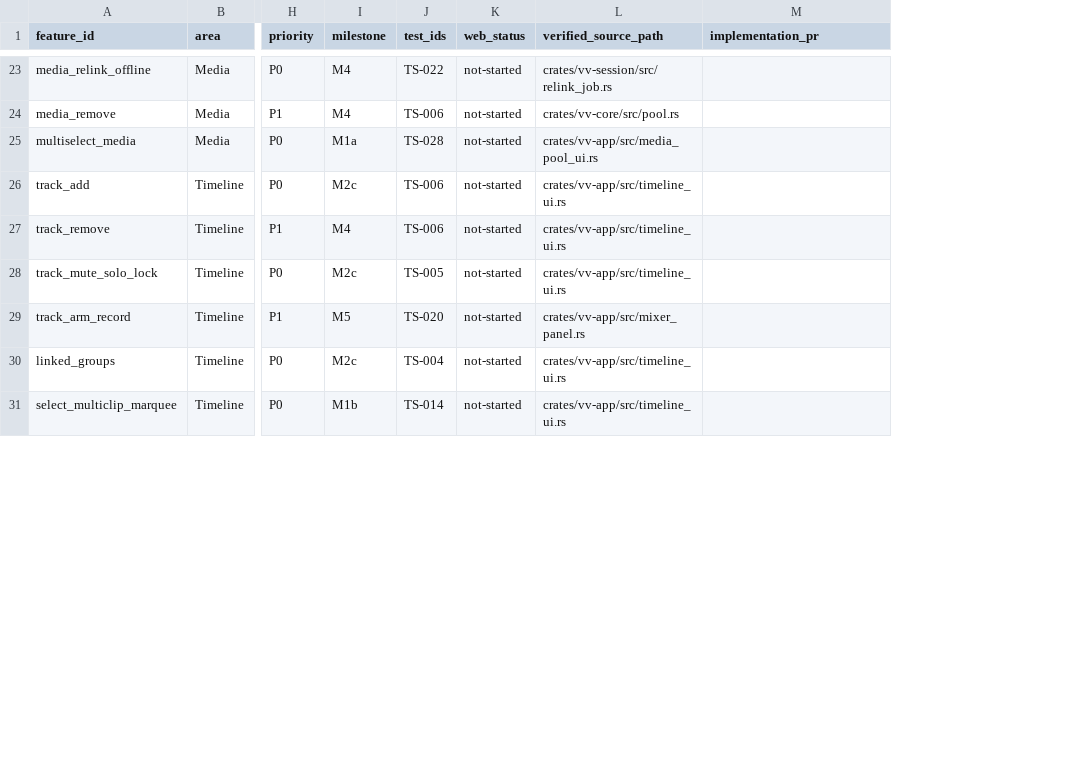
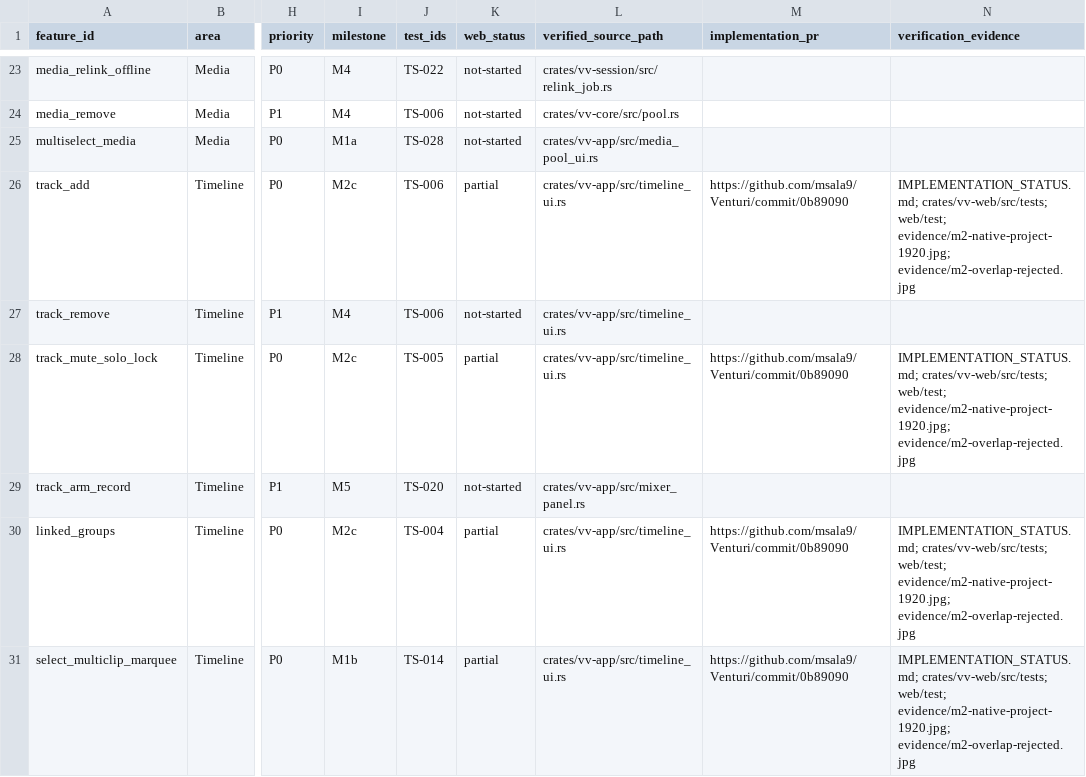
Before and after one commit to msala9/Venturi, a CSV file: docs/venturi-web/FUNCTIONAL_PARITY.csv, drawn as a sheet; only a part is shown, gaps mark what is left out; the diff covers the shown part only; the diff names each change by its address in the sheet, - before the commit and + after, or states it on an @@ line.

Commit message:
test(web): verify atomic linked edits and record safe command acceptance

```diff
--- a/docs/venturi-web/FUNCTIONAL_PARITY.csv
+++ b/docs/venturi-web/FUNCTIONAL_PARITY.csv
+column N (verification_evidence), rows 26-31: IMPLEMENTATION_STATUS.md; crates/vv-web/src/tests; web/test; evidence/m2-native-project-1920.jpg; evidence/m2-overlap-rejected.jpg |  | IMPLEMENTATION_STATUS.md; crates/vv-web/src/tests; web/test; evidence/m2-native-project-1920.jpg; evidence/m2-overlap-rejected.jpg |  | IMPLEMENTATION_STATUS.md; crates/vv-web/src/tests; web/test; evidence/m2-native-project-1920.jpg; evidence/m2-overlap-rejected.jpg | IMPLEMENTATION_STATUS.md; crates/vv-web/src/tests; web/test; evidence/m2-native-project-1920.jpg; evidence/m2-overlap-rejected.jpg
-K26 (web_status): not-started
+K26 (web_status): partial
-M26 (implementation_pr): (empty)
+M26 (implementation_pr): https://github.com/msala9/Venturi/commit/0b89090
-K28 (web_status): not-started
+K28 (web_status): partial
-M28 (implementation_pr): (empty)
+M28 (implementation_pr): https://github.com/msala9/Venturi/commit/0b89090
-K30:K31 (web_status): not-started
+K30:K31 (web_status): partial
-M30:M31 (implementation_pr): (empty)
+M30:M31 (implementation_pr): https://github.com/msala9/Venturi/commit/0b89090
```
Also changed, not shown: 30 edited cells elsewhere in this file, 2 other files.
